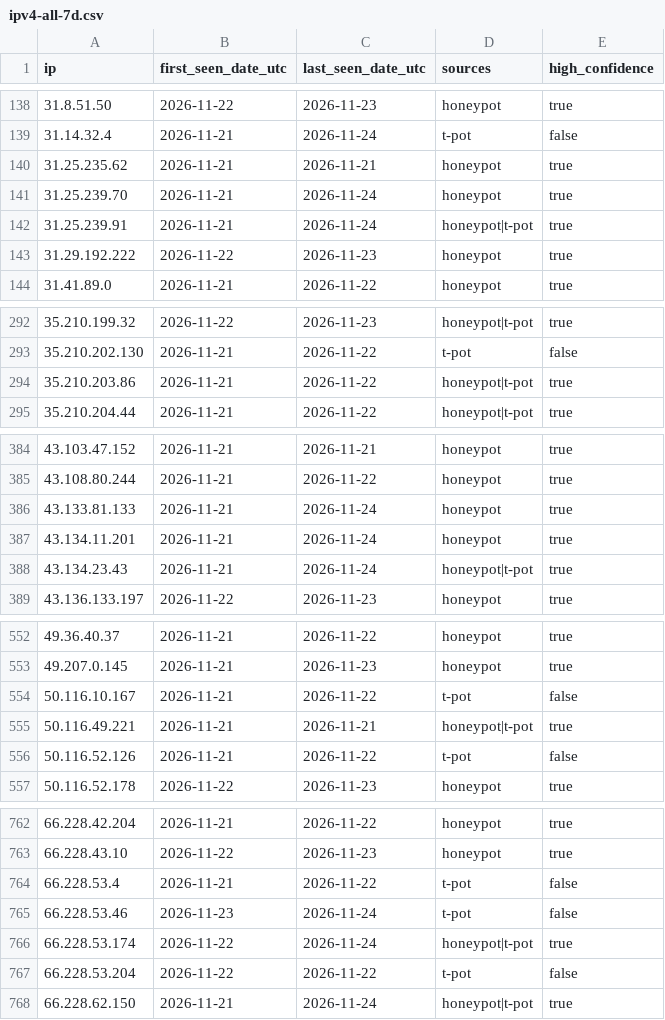
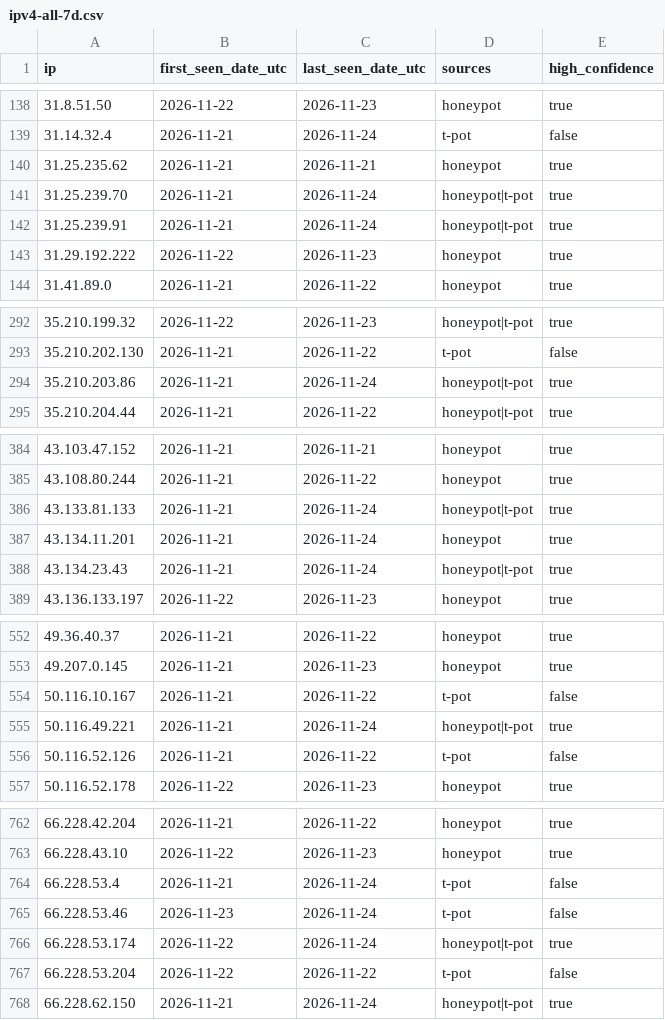
Before and after one commit to kotivahdit/blocklist, a CSV file: ipv4-all-7d.csv, drawn as a sheet; only a part is shown, gaps mark what is left out; the diff covers the shown part only.

```diff
--- a/ipv4-all-7d.csv
+++ b/ipv4-all-7d.csv
@@ -140,3 +140,3 @@ ip,first_seen_date_utc,last_seen_date_utc,sources,high_confidence
 31.25.235.62,2026-11-21,2026-11-21,honeypot,true
-31.25.239.70,2026-11-21,2026-11-24,honeypot,true
+31.25.239.70,2026-11-21,2026-11-24,honeypot|t-pot,true
 31.25.239.91,2026-11-21,2026-11-24,honeypot|t-pot,true
@@ -293,3 +293,3 @@ ip,first_seen_date_utc,last_seen_date_utc,sources,high_confidence
 35.210.202.130,2026-11-21,2026-11-22,t-pot,false
-35.210.203.86,2026-11-21,2026-11-22,honeypot|t-pot,true
+35.210.203.86,2026-11-21,2026-11-24,honeypot|t-pot,true
 35.210.204.44,2026-11-21,2026-11-22,honeypot|t-pot,true
@@ -385,3 +385,3 @@ ip,first_seen_date_utc,last_seen_date_utc,sources,high_confidence
 43.108.80.244,2026-11-21,2026-11-22,honeypot,true
-43.133.81.133,2026-11-21,2026-11-24,honeypot,true
+43.133.81.133,2026-11-21,2026-11-24,honeypot|t-pot,true
 43.134.11.201,2026-11-21,2026-11-24,honeypot,true
@@ -554,3 +554,3 @@ ip,first_seen_date_utc,last_seen_date_utc,sources,high_confidence
 50.116.10.167,2026-11-21,2026-11-22,t-pot,false
-50.116.49.221,2026-11-21,2026-11-21,honeypot|t-pot,true
+50.116.49.221,2026-11-21,2026-11-24,honeypot|t-pot,true
 50.116.52.126,2026-11-21,2026-11-22,t-pot,false
@@ -763,3 +763,3 @@ ip,first_seen_date_utc,last_seen_date_utc,sources,high_confidence
 66.228.43.10,2026-11-22,2026-11-23,honeypot,true
-66.228.53.4,2026-11-21,2026-11-22,t-pot,false
+66.228.53.4,2026-11-21,2026-11-24,t-pot,false
 66.228.53.46,2026-11-23,2026-11-24,t-pot,false
```
Also changed, not shown: 16 edited cells elsewhere in this file, misp/hashes.csv, 9 other files.
